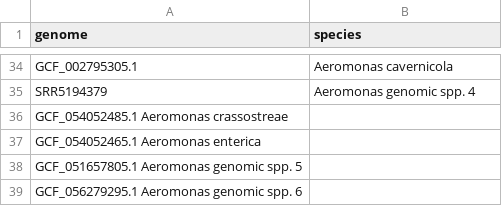
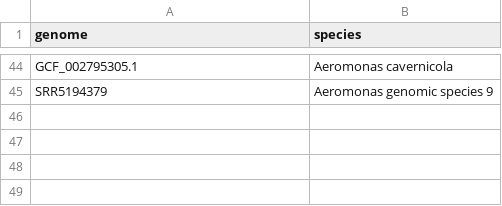
Before and after one commit to lizhanglab/aeromonasanistyper, a TSV file: aeromonasgstyper/Resources/reference_list.tsv, drawn as a sheet; only a part is shown, gaps mark what is left out; removed rows and columns are numbered as before the commit, all else as after; the diff covers the shown part only; the diff names each change by its address in the sheet, - before the commit and + after, or states it on an @@ line.

```diff
--- a/aeromonasgstyper/Resources/reference_list.tsv
+++ b/aeromonasgstyper/Resources/reference_list.tsv
-B45 (species): Aeromonas genomic spp. 4
+B45 (species): Aeromonas genomic species 9
-row 36: GCF_054052485.1 Aeromonas crassostreae
-row 37: GCF_054052465.1 Aeromonas enterica
-row 38: GCF_051657805.1 Aeromonas genomic spp. 5
-row 39: GCF_056279295.1 Aeromonas genomic spp. 6
```
Also changed, not shown: 21 added rows, 11 removed rows, 2 moved rows and 13 edited cells elsewhere in this file, 42 other files.
